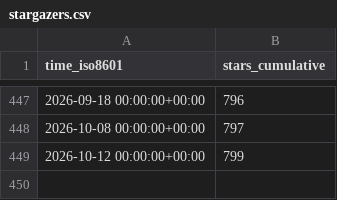
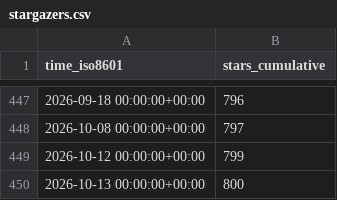
Before and after one commit to cyb3rmik3/KQL-threat-hunting-queries, a CSV file: cyb3rmik3/KQL-threat-hunting-queries/ghrs-data/stargazers.csv, drawn as a sheet; only a part is shown, gaps mark what is left out; the diff names each change by its address in the sheet, - before the commit and + after, or states it on an @@ line.

```diff
--- a/cyb3rmik3/KQL-threat-hunting-queries/ghrs-data/stargazers.csv
+++ b/cyb3rmik3/KQL-threat-hunting-queries/ghrs-data/stargazers.csv
+row 450: 2026-10-13 00:00:00+00:00 | 800
```
